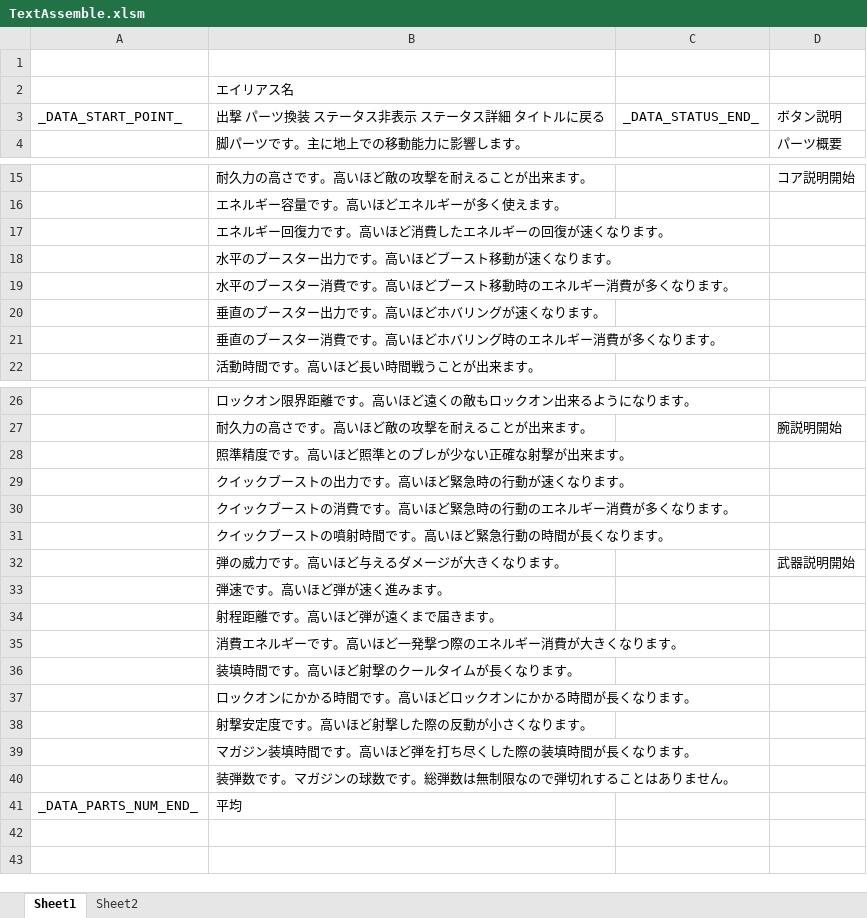
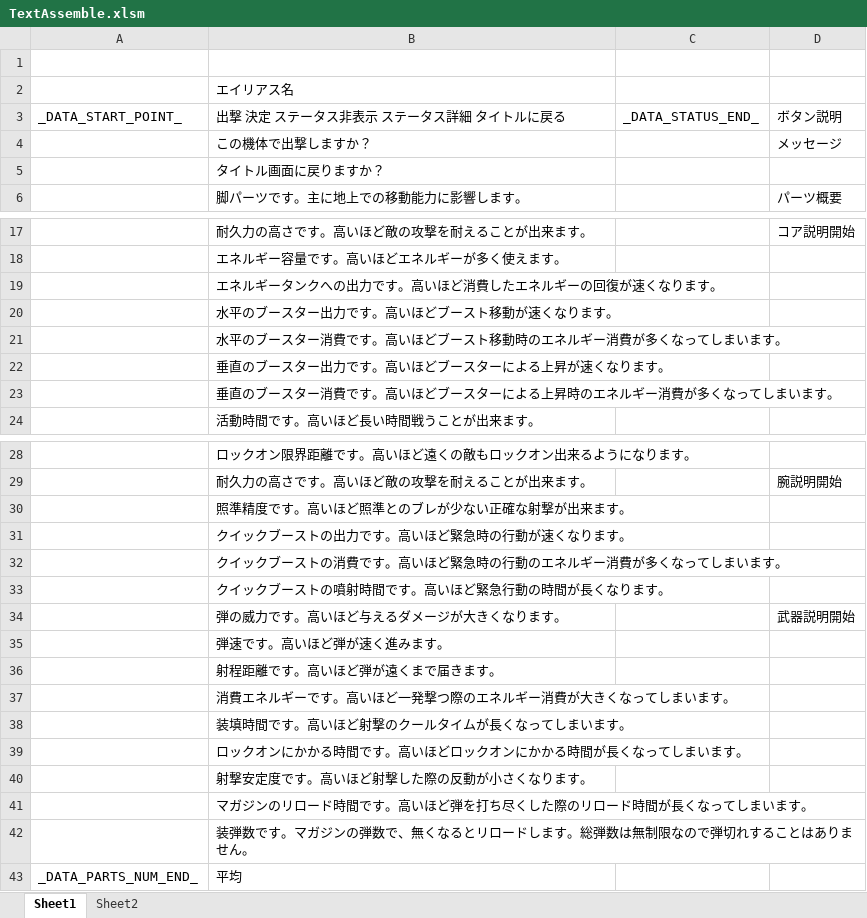
Before and after one commit to Tone2387/ShiningRoadProject, an Excel workbook: ShiningRoadProject/Data/Font/Text/TextAssemble.xlsm, sheet Sheet1, drawn as a sheet; only a part is shown, gaps mark what is left out; values as stored, in another font and other column widths than the file's, no borders; charts and pictures and table styles not drawn; addresses are those after the commit; the diff names each change by its address in the sheet, - before the commit and + after, or states it on an @@ line.

```diff
--- a/ShiningRoadProject/Data/Font/Text/TextAssemble.xlsm (sheet Sheet1)
+++ b/ShiningRoadProject/Data/Font/Text/TextAssemble.xlsm (sheet Sheet1)
-B3: 出撃 パーツ換装 ステータス非表示 ステータス詳細 タイトルに戻る
+B3: 出撃 決定 ステータス非表示 ステータス詳細 タイトルに戻る
+row 4:  | この機体で出撃しますか？ |  | メッセージ
+row 5:  | タイトル画面に戻りますか？
-B19: エネルギー回復力です。高いほど消費したエネルギーの回復が速くなります。
+B19: エネルギータンクへの出力です。高いほど消費したエネルギーの回復が速くなります。
-B21: 水平のブースター消費です。高いほどブースト移動時のエネルギー消費が多くなります。
+B21: 水平のブースター消費です。高いほどブースト移動時のエネルギー消費が多くなってしまいます。
-B22: 垂直のブースター出力です。高いほどホバリングが速くなります。
+B22: 垂直のブースター出力です。高いほどブースターによる上昇が速くなります。
-B23: 垂直のブースター消費です。高いほどホバリング時のエネルギー消費が多くなります。
+B23: 垂直のブースター消費です。高いほどブースターによる上昇時のエネルギー消費が多くなってしまいます。
-B32: クイックブーストの消費です。高いほど緊急時の行動のエネルギー消費が多くなります。
+B32: クイックブーストの消費です。高いほど緊急時の行動のエネルギー消費が多くなってしまいます。
-B37: 消費エネルギーです。高いほど一発撃つ際のエネルギー消費が大きくなります。
+B37: 消費エネルギーです。高いほど一発撃つ際のエネルギー消費が大きくなってしまいます。
-B38: 装填時間です。高いほど射撃のクールタイムが長くなります。
+B38: 装填時間です。高いほど射撃のクールタイムが長くなってしまいます。
-B39: ロックオンにかかる時間です。高いほどロックオンにかかる時間が長くなります。
+B39: ロックオンにかかる時間です。高いほどロックオンにかかる時間が長くなってしまいます。
-B41: マガジン装填時間です。高いほど弾を打ち尽くした際の装填時間が長くなります。
+B41: マガジンのリロード時間です。高いほど弾を打ち尽くした際のリロード時間が長くなってしまいます。
-B42: …ガジンの球数です。総弾…
+B42: …ガジンの弾数で、無くなるとリロードします。総弾…
```
Also changed, not shown: formulas that keep their value, charts or pictures, 11 other files.
